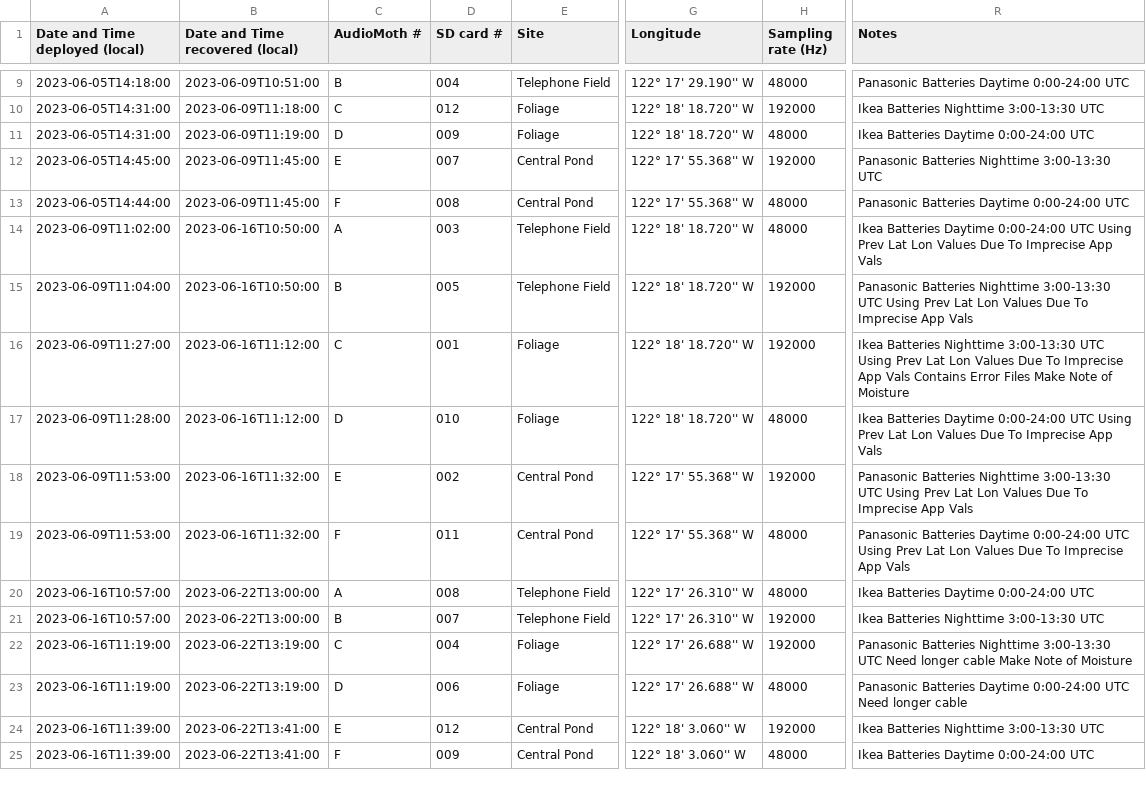
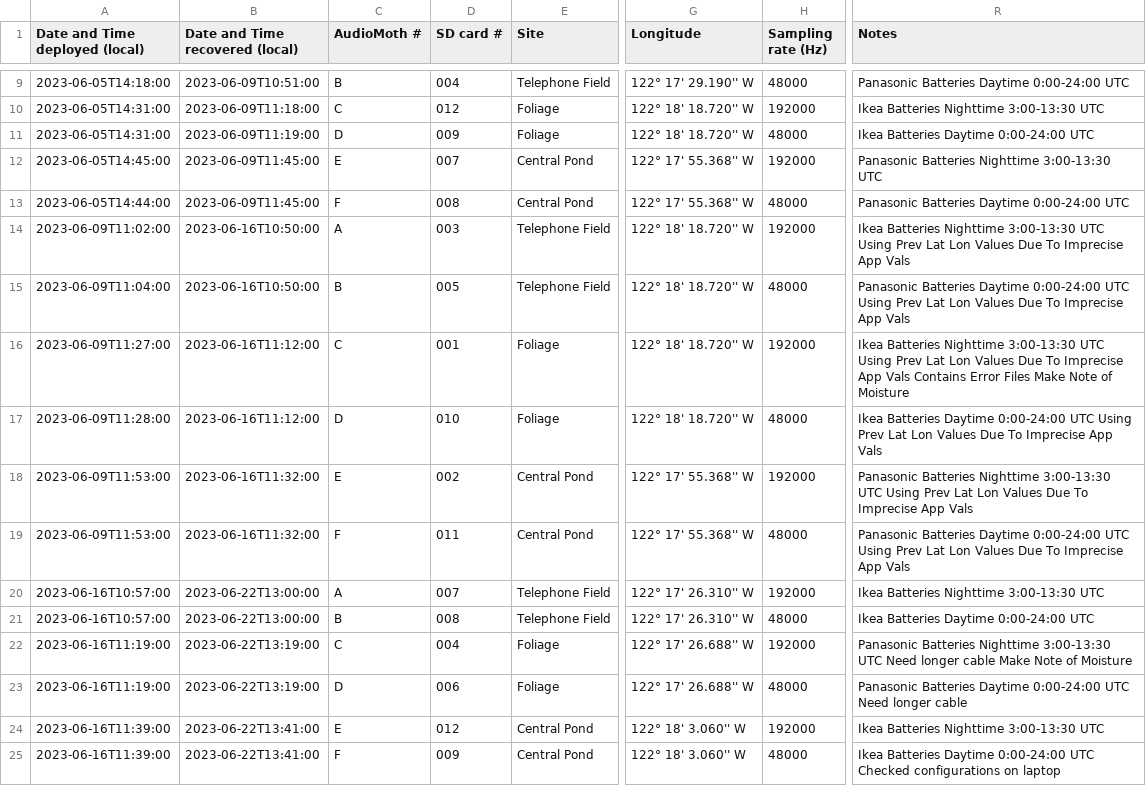
Before and after one commit to uw-echospace/ubna-field, a CSV file: field_records/ubna_2023.csv, drawn as a sheet; only a part is shown, gaps mark what is left out; the diff covers the shown part only; the diff names each change by its address in the sheet, - before the commit and + after, or states it on an @@ line.

```diff
--- a/field_records/ubna_2023.csv
+++ b/field_records/ubna_2023.csv
-H14 (Sampling rate (Hz)): 48000
+H14 (Sampling rate (Hz)): 192000
-R14 (Notes): Ikea Batteries Daytime 0:00-24:00 UTC Using…
+R14 (Notes): Ikea Batteries Nighttime 3:00-13:30 UTC Using…
-H15 (Sampling rate (Hz)): 192000
+H15 (Sampling rate (Hz)): 48000
-R15 (Notes): Panasonic Batteries Nighttime 3:00-13:30 UTC Using…
+R15 (Notes): Panasonic Batteries Daytime 0:00-24:00 UTC Using…
-D20 (SD card #): 008
+D20 (SD card #): 007
-H20 (Sampling rate (Hz)): 48000
+H20 (Sampling rate (Hz)): 192000
-R20 (Notes): Ikea Batteries Daytime 0:00-24:00 UTC
+R20 (Notes): Ikea Batteries Nighttime 3:00-13:30 UTC
-D21 (SD card #): 007
+D21 (SD card #): 008
-H21 (Sampling rate (Hz)): 192000
+H21 (Sampling rate (Hz)): 48000
-R21 (Notes): Ikea Batteries Nighttime 3:00-13:30 UTC
+R21 (Notes): Ikea Batteries Daytime 0:00-24:00 UTC
-R25 (Notes): …0:00-24:00 UTC
+R25 (Notes): …0:00-24:00 UTC Checked configurations on laptop
```
Also changed, not shown: 6 added rows and 28 edited cells elsewhere in this file, 5 other files.
